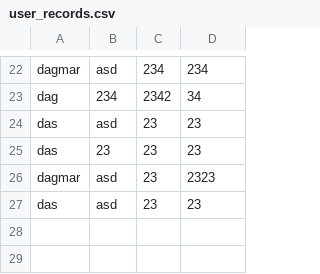
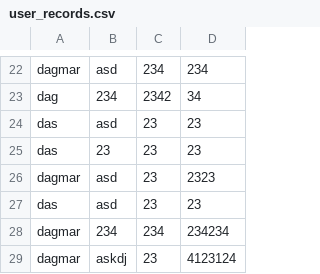
Before and after one commit to dagmarinsancendekia/aplikasi-perencanaan-karir, a CSV file: user_records.csv, drawn as a sheet; only a part is shown, gaps mark what is left out.

```diff
--- a/user_records.csv
+++ b/user_records.csv
@@ -27 +27,3 @@ dagmar,asd,23,2323
 das,asd,23,23
+dagmar,234,234,234234
+dagmar,askdj,23,4123124
```
Also changed, not shown: 1 other file.
